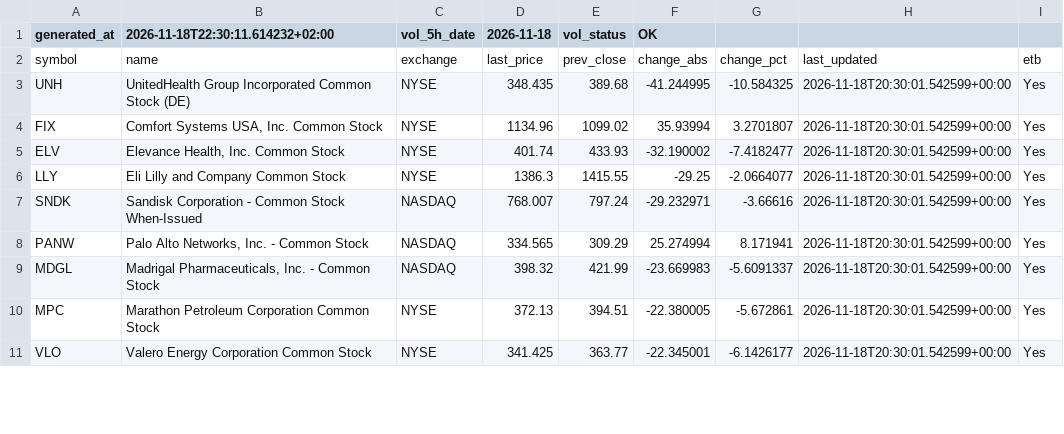
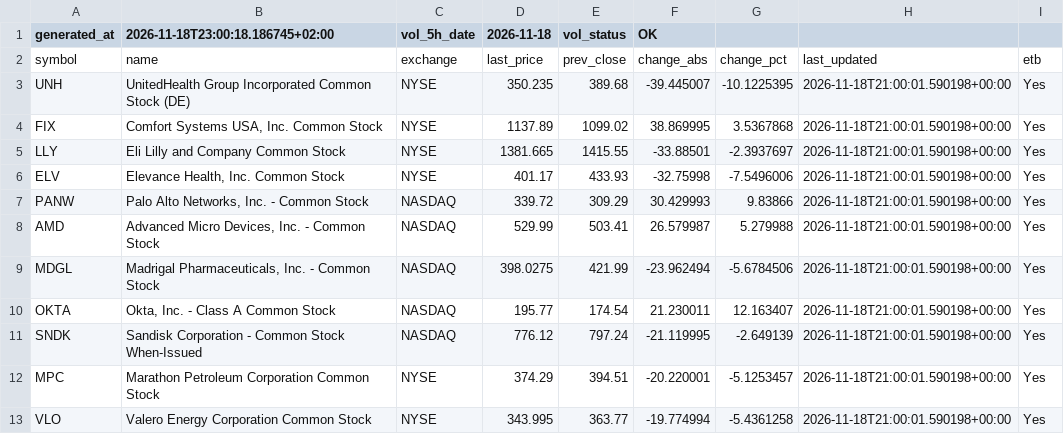
Before and after one commit to alonsadan1970/daily-stocks-data, a CSV file: top_abs.csv, drawn as a sheet; only a part is shown; the diff covers the shown part only.

```diff
--- a/top_abs.csv
+++ b/top_abs.csv
@@ -1,11 +1,13 @@
-generated_at,2026-11-18T22:30:11.614232+02:00,vol_5h_date,2026-11-18,vol_status,OK
+generated_at,2026-11-18T23:00:18.186745+02:00,vol_5h_date,2026-11-18,vol_status,OK
 symbol,name,exchange,last_price,prev_close,change_abs,change_pct,last_updated,etb
-UNH,UnitedHealth Group Incorporated Common Stock (DE),NYSE,348.435,389.68,-41.244995,-10.584325,2026-11-18T20:30:01.542599+00:00,Yes
-FIX,"Comfort Systems USA, Inc. Common Stock",NYSE,1134.96,1099.02,35.93994,3.2701807,2026-11-18T20:30:01.542599+00:00,Yes
-ELV,"Elevance Health, Inc. Common Stock",NYSE,401.74,433.93,-32.190002,-7.4182477,2026-11-18T20:30:01.542599+00:00,Yes
-LLY,Eli Lilly and Company Common Stock,NYSE,1386.3,1415.55,-29.25,-2.0664077,2026-11-18T20:30:01.542599+00:00,Yes
-SNDK,Sandisk Corporation - Common Stock When-Issued,NASDAQ,768.007,797.24,-29.232971,-3.66616,2026-11-18T20:30:01.542599+00:00,Yes
-PANW,"Palo Alto Networks, Inc. - Common Stock",NASDAQ,334.565,309.29,25.274994,8.171941,2026-11-18T20:30:01.542599+00:00,Yes
-MDGL,"Madrigal Pharmaceuticals, Inc. - Common Stock",NASDAQ,398.32,421.99,-23.669983,-5.6091337,2026-11-18T20:30:01.542599+00:00,Yes
-MPC,Marathon Petroleum Corporation Common Stock,NYSE,372.13,394.51,-22.380005,-5.672861,2026-11-18T20:30:01.542599+00:00,Yes
-VLO,Valero Energy Corporation Common Stock,NYSE,341.425,363.77,-22.345001,-6.1426177,2026-11-18T20:30:01.542599+00:00,Yes
+UNH,UnitedHealth Group Incorporated Common Stock (DE),NYSE,350.235,389.68,-39.445007,-10.1225395,2026-11-18T21:00:01.590198+00:00,Yes
+FIX,"Comfort Systems USA, Inc. Common Stock",NYSE,1137.89,1099.02,38.869995,3.5367868,2026-11-18T21:00:01.590198+00:00,Yes
+LLY,Eli Lilly and Company Common Stock,NYSE,1381.665,1415.55,-33.88501,-2.3937697,2026-11-18T21:00:01.590198+00:00,Yes
+ELV,"Elevance Health, Inc. Common Stock",NYSE,401.17,433.93,-32.75998,-7.5496006,2026-11-18T21:00:01.590198+00:00,Yes
+PANW,"Palo Alto Networks, Inc. - Common Stock",NASDAQ,339.72,309.29,30.429993,9.83866,2026-11-18T21:00:01.590198+00:00,Yes
+AMD,"Advanced Micro Devices, Inc. - Common Stock",NASDAQ,529.99,503.41,26.579987,5.279988,2026-11-18T21:00:01.590198+00:00,Yes
+MDGL,"Madrigal Pharmaceuticals, Inc. - Common Stock",NASDAQ,398.0275,421.99,-23.962494,-5.6784506,2026-11-18T21:00:01.590198+00:00,Yes
+OKTA,"Okta, Inc. - Class A Common Stock",NASDAQ,195.77,174.54,21.230011,12.163407,2026-11-18T21:00:01.590198+00:00,Yes
+SNDK,Sandisk Corporation - Common Stock When-Issued,NASDAQ,776.12,797.24,-21.119995,-2.649139,2026-11-18T21:00:01.590198+00:00,Yes
+MPC,Marathon Petroleum Corporation Common Stock,NYSE,374.29,394.51,-20.220001,-5.1253457,2026-11-18T21:00:01.590198+00:00,Yes
+VLO,Valero Energy Corporation Common Stock,NYSE,343.995,363.77,-19.774994,-5.4361258,2026-11-18T21:00:01.590198+00:00,Yes
```
Also changed, not shown: 3 added rows, 5 removed rows and 24 edited cells elsewhere in this file, top_abs_200.csv, top_pct.csv.
